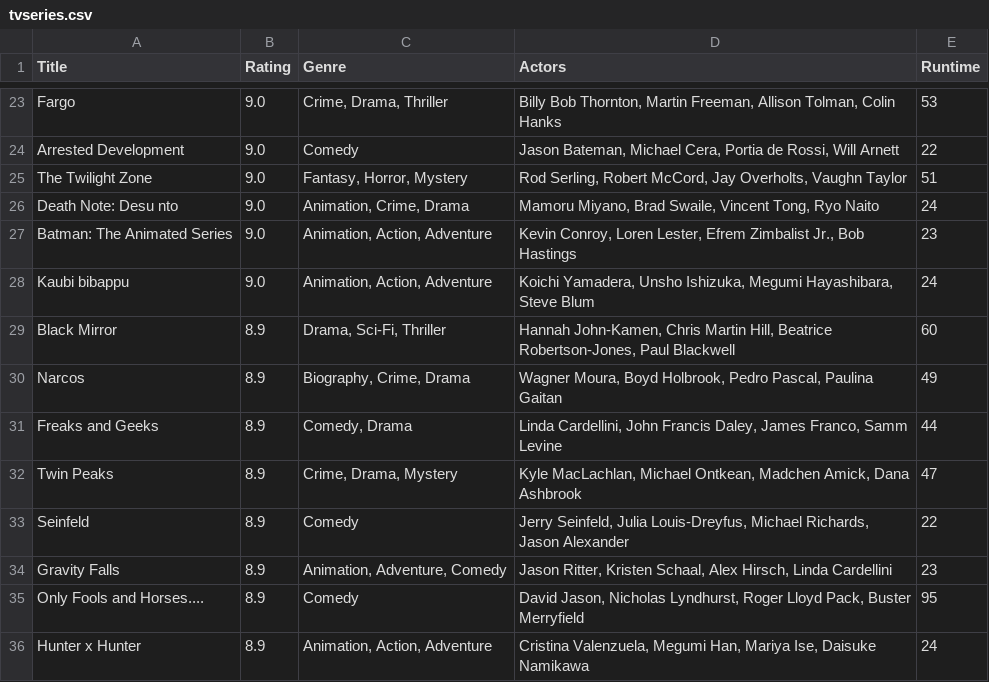
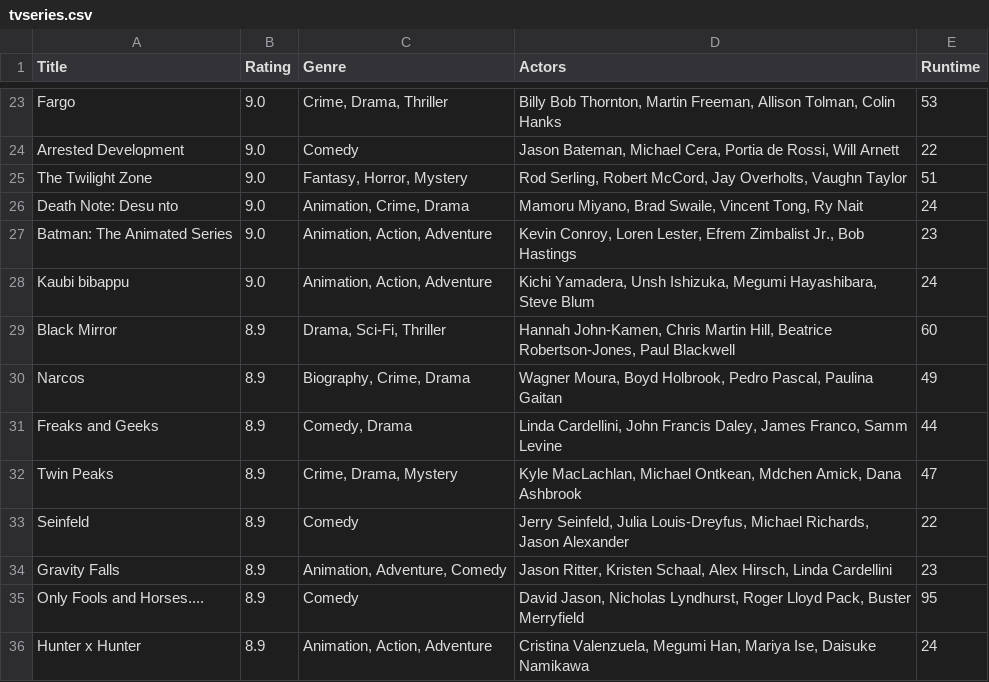
Before and after one commit to swipdraijer/DataProcessing, a CSV file: Homework/week-1/tvseries.csv, drawn as a sheet; only a part is shown, gaps mark what is left out.

```diff
--- a/Homework/week-1/tvseries.csv
+++ b/Homework/week-1/tvseries.csv
@@ -25,5 +25,5 @@ Arrested Development,9.0,Comedy,"Jason Bateman, Michael Cera, Portia de Rossi, W
 The Twilight Zone,9.0,"Fantasy, Horror, Mystery","Rod Serling, Robert McCord, Jay Overholts, Vaughn Taylor",51
-Death Note: Desu nto,9.0,"Animation, Crime, Drama","Mamoru Miyano, Brad Swaile, Vincent Tong, Ryo Naito",24
+Death Note: Desu nto,9.0,"Animation, Crime, Drama","Mamoru Miyano, Brad Swaile, Vincent Tong, Ry Nait",24
 Batman: The Animated Series,9.0,"Animation, Action, Adventure","Kevin Conroy, Loren Lester, Efrem Zimbalist Jr., Bob Hastings",23
-Kaubi bibappu,9.0,"Animation, Action, Adventure","Koichi Yamadera, Unsho Ishizuka, Megumi Hayashibara, Steve Blum",24
+Kaubi bibappu,9.0,"Animation, Action, Adventure","Kichi Yamadera, Unsh Ishizuka, Megumi Hayashibara, Steve Blum",24
 Black Mirror,8.9,"Drama, Sci-Fi, Thriller","Hannah John-Kamen, Chris Martin Hill, Beatrice Robertson-Jones, Paul Blackwell",60
@@ -31,3 +31,3 @@ Narcos,8.9,"Biography, Crime, Drama","Wagner Moura, Boyd Holbrook, Pedro Pascal,
 Freaks and Geeks,8.9,"Comedy, Drama","Linda Cardellini, John Francis Daley, James Franco, Samm Levine",44
-Twin Peaks,8.9,"Crime, Drama, Mystery","Kyle MacLachlan, Michael Ontkean, Madchen Amick, Dana Ashbrook",47
+Twin Peaks,8.9,"Crime, Drama, Mystery","Kyle MacLachlan, Michael Ontkean, Mdchen Amick, Dana Ashbrook",47
 Seinfeld,8.9,Comedy,"Jerry Seinfeld, Julia Louis-Dreyfus, Michael Richards, Jason Alexander",22
```
Also changed, not shown: 4 other files.
